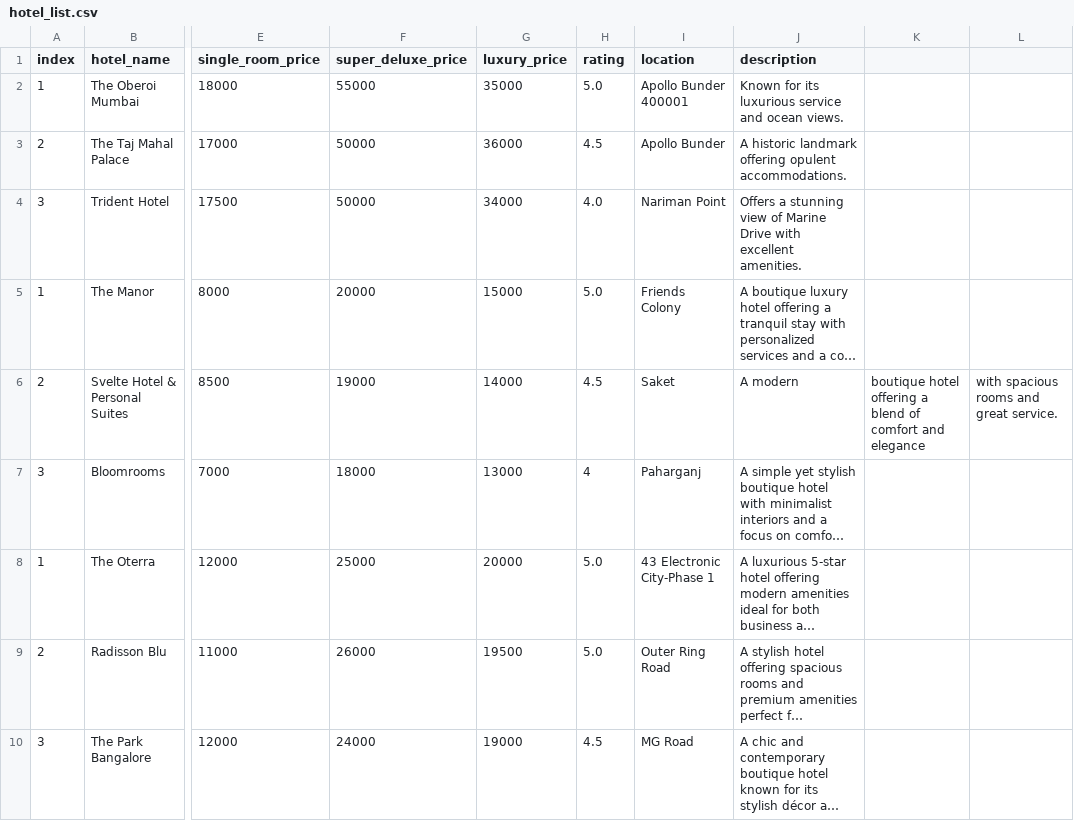
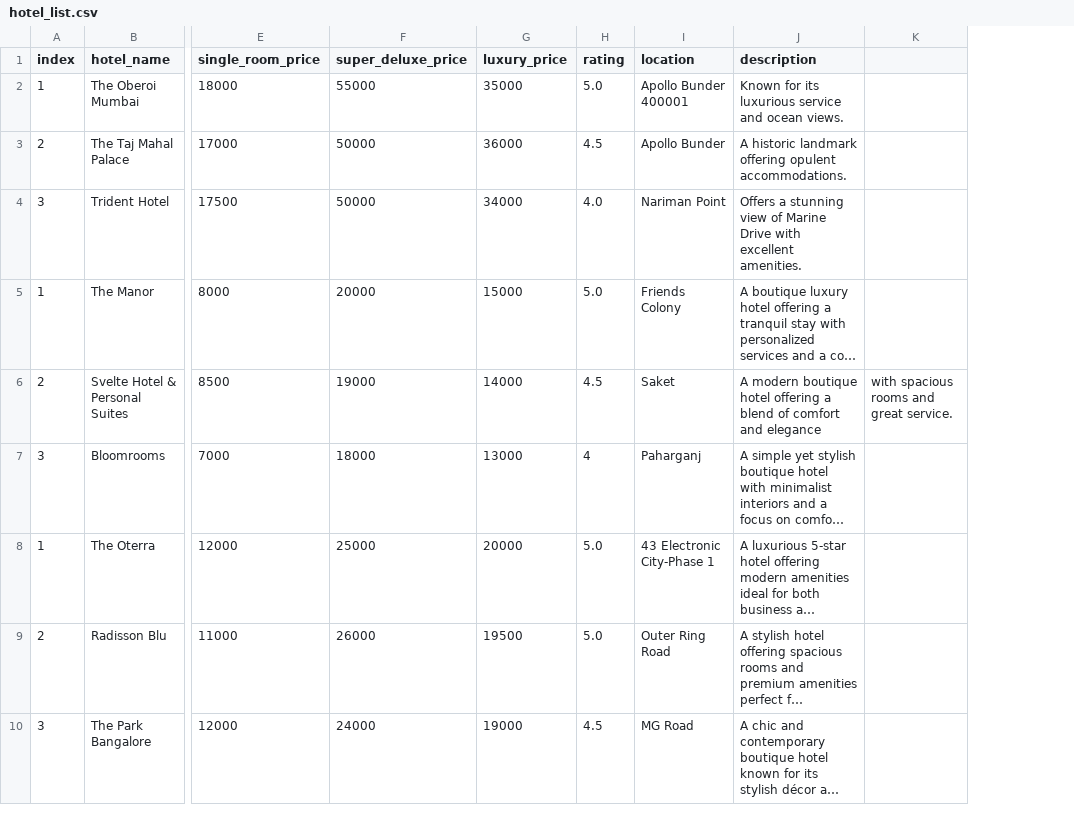
Before and after one commit to macwandarell/C-nergetic, a CSV file: User Main Page/hotel_list.csv, drawn as a sheet; only a part is shown, gaps mark what is left out; long unchanged cells end in …; the diff names each change by its address in the sheet, - before the commit and + after, or states it on an @@ line.

```diff
--- a/User Main Page/hotel_list.csv
+++ b/User Main Page/hotel_list.csv
-column K, row 6: boutique hotel offering a blend of comfort and elegance
-J6 (description): A modern
+J6 (description): A modern boutique hotel offering a blend of comfort and elegance
```
Also changed, not shown: 4 other files.
